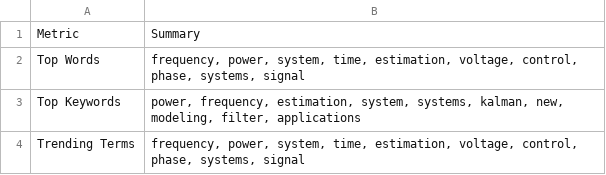
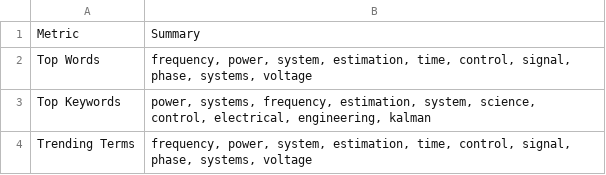
Before and after one commit to jlmayorgaco/ml-biblio-synth-tool, a CSV file: output/m1_words/words_summary.csv, drawn as a sheet; only a part is shown; the diff covers the shown part only.

Commit message:
Update words_summary.csv

```diff
--- a/output/m1_words/words_summary.csv
+++ b/output/m1_words/words_summary.csv
@@ -1,4 +1,4 @@
 Metric,Summary
-Top Words,"frequency, power, system, time, estimation, voltage, control, phase, systems, signal"
-Top Keywords,"power, frequency, estimation, system, systems, kalman, new, modeling, filter, applications"
-Trending Terms,"frequency, power, system, time, estimation, voltage, control, phase, systems, signal"
+Top Words,"frequency, power, system, estimation, time, control, signal, phase, systems, voltage"
+Top Keywords,"power, systems, frequency, estimation, system, science, control, electrical, engineering, kalman"
+Trending Terms,"frequency, power, system, estimation, time, control, signal, phase, systems, voltage"
```
Also changed, not shown: 2 edited cells elsewhere in this file.
